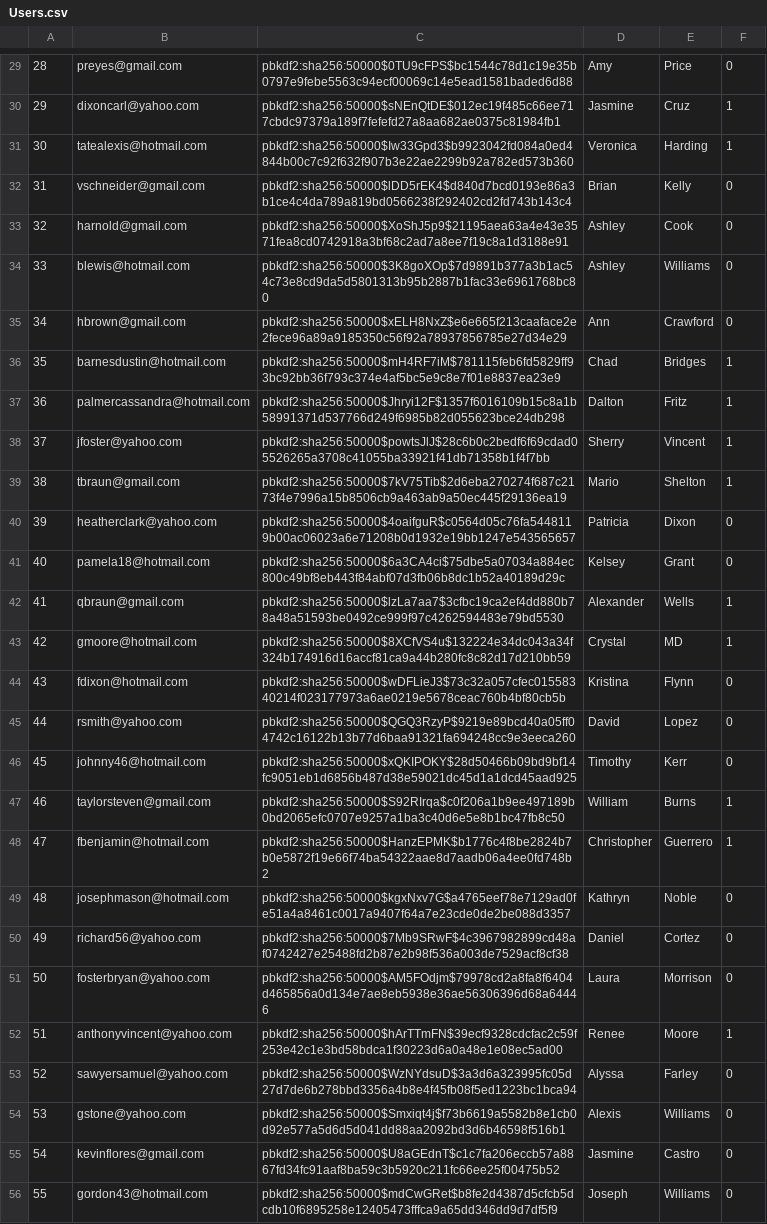
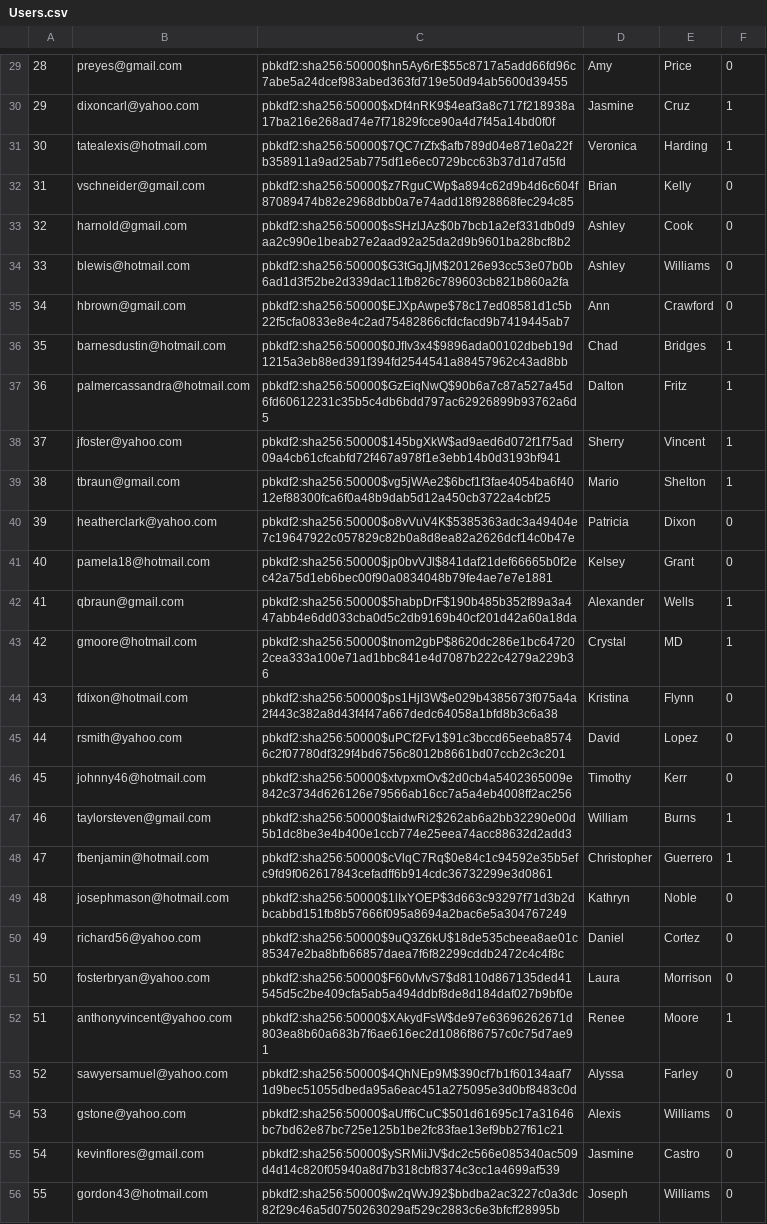
Before and after one commit to chanpark036/Mini-Amazon, a CSV file: db/generated/Users.csv, drawn as a sheet; only a part is shown, gaps mark what is left out; the diff covers the shown part only; the diff names each change by its address in the sheet, - before the commit and + after, or states it on an @@ line.

```diff
--- a/db/generated/Users.csv
+++ b/db/generated/Users.csv
-C29: pbkdf2:sha256:50000$0TU9cFPS$bc1544c78d1c19e35b0797e9febe5563c94ecf00069c14e5ead1581baded6d88
+C29: pbkdf2:sha256:50000$hn5Ay6rE$55c8717a5add66fd96c7abe5a24dcef983abed363fd719e50d94ab5600d39455
-C30: pbkdf2:sha256:50000$sNEnQtDE$012ec19f485c66ee717cbdc97379a189f7fefefd27a8aa682ae0375c81984fb1
+C30: pbkdf2:sha256:50000$xDf4nRK9$4eaf3a8c717f218938a17ba216e268ad74e7f71829fcce90a4d7f45a14bd0f0f
-C31: pbkdf2:sha256:50000$Iw33Gpd3$b9923042fd084a0ed4844b00c7c92f632f907b3e22ae2299b92a782ed573b360
+C31: pbkdf2:sha256:50000$7QC7rZfx$afb789d04e871e0a22fb358911a9ad25ab775df1e6ec0729bcc63b37d1d7d5fd
-C32: pbkdf2:sha256:50000$lDD5rEK4$d840d7bcd0193e86a3b1ce4c4da789a819bd0566238f292402cd2fd743b143c4
+C32: pbkdf2:sha256:50000$z7RguCWp$a894c62d9b4d6c604f87089474b82e2968dbb0a7e74add18f928868fec294c85
-C33: pbkdf2:sha256:50000$XoShJ5p9$21195aea63a4e43e3571fea8cd0742918a3bf68c2ad7a8ee7f19c8a1d3188e91
+C33: pbkdf2:sha256:50000$sSHzlJAz$0b7bcb1a2ef331db0d9aa2c990e1beab27e2aad92a25da2d9b9601ba28bcf8b2
-C34: pbkdf2:sha256:50000$3K8goXOp$7d9891b377a3b1ac54c73e8cd9da5d5801313b95b2887b1fac33e6961768bc80
+C34: pbkdf2:sha256:50000$G3tGqJjM$20126e93cc53e07b0b6ad1d3f52be2d339dac11fb826c789603cb821b860a2fa
-C35: pbkdf2:sha256:50000$xELH8NxZ$e6e665f213caaface2e2fece96a89a9185350c56f92a78937856785e27d34e29
+C35: pbkdf2:sha256:50000$EJXpAwpe$78c17ed08581d1c5b22f5cfa0833e8e4c2ad75482866cfdcfacd9b7419445ab7
-C36: pbkdf2:sha256:50000$mH4RF7iM$781115feb6fd5829ff93bc92bb36f793c374e4af5bc5e9c8e7f01e8837ea23e9
+C36: pbkdf2:sha256:50000$0JfIv3x4$9896ada00102dbeb19d1215a3eb88ed391f394fd2544541a88457962c43ad8bb
-C37: pbkdf2:sha256:50000$Jhryi12F$1357f6016109b15c8a1b58991371d537766d249f6985b82d055623bce24db298
+C37: pbkdf2:sha256:50000$GzEiqNwQ$90b6a7c87a527a45d6fd60612231c35b5c4db6bdd797ac62926899b93762a6d5
-C38: pbkdf2:sha256:50000$powtsJlJ$28c6b0c2bedf6f69cdad05526265a3708c41055ba33921f41db71358b1f4f7bb
+C38: pbkdf2:sha256:50000$145bgXkW$ad9aed6d072f1f75ad09a4cb61cfcabfd72f467a978f1e3ebb14b0d3193bf941
-C39: pbkdf2:sha256:50000$7kV75Tib$2d6eba270274f687c2173f4e7996a15b8506cb9a463ab9a50ec445f29136ea19
+C39: pbkdf2:sha256:50000$vg5jWAe2$6bcf1f3fae4054ba6f4012ef88300fca6f0a48b9dab5d12a450cb3722a4cbf25
-C40: pbkdf2:sha256:50000$4oaifguR$c0564d05c76fa5448119b00ac06023a6e71208b0d1932e19bb1247e543565657
+C40: pbkdf2:sha256:50000$o8vVuV4K$5385363adc3a49404e7c19647922c057829c82b0a8d8ea82a2626dcf14c0b47e
-C41: pbkdf2:sha256:50000$6a3CA4ci$75dbe5a07034a884ec800c49bf8eb443f84abf07d3fb06b8dc1b52a40189d29c
+C41: pbkdf2:sha256:50000$jp0bvVJl$841daf21def66665b0f2ec42a75d1eb6bec00f90a0834048b79fe4ae7e7e1881
-C42: pbkdf2:sha256:50000$lzLa7aa7$3cfbc19ca2ef4dd880b78a48a51593be0492ce999f97c4262594483e79bd5530
+C42: pbkdf2:sha256:50000$5habpDrF$190b485b352f89a3a447abb4e6dd033cba0d5c2db9169b40cf201d42a60a18da
-C43: pbkdf2:sha256:50000$8XCfVS4u$132224e34dc043a34f324b174916d16accf81ca9a44b280fc8c82d17d210bb59
+C43: pbkdf2:sha256:50000$tnom2gbP$8620dc286e1bc647202cea333a100e71ad1bbc841e4d7087b222c4279a229b36
-C44: pbkdf2:sha256:50000$wDFLieJ3$73c32a057cfec01558340214f023177973a6ae0219e5678ceac760b4bf80cb5b
+C44: pbkdf2:sha256:50000$ps1HjI3W$e029b4385673f075a4a2f443c382a8d43f4f47a667dedc64058a1bfd8b3c6a38
-C45: pbkdf2:sha256:50000$QGQ3RzyP$9219e89bcd40a05ff04742c16122b13b77d6baa91321fa694248cc9e3eeca260
+C45: pbkdf2:sha256:50000$uPCf2Fv1$91c3bccd65eeba85746c2f07780df329f4bd6756c8012b8661bd07ccb2c3c201
-C46: pbkdf2:sha256:50000$xQKIPOKY$28d50466b09bd9bf14fc9051eb1d6856b487d38e59021dc45d1a1dcd45aad925
+C46: pbkdf2:sha256:50000$xtvpxmOv$2d0cb4a5402365009e842c3734d626126e79566ab16cc7a5a4eb4008ff2ac256
-C47: pbkdf2:sha256:50000$S92RIrqa$c0f206a1b9ee497189b0bd2065efc0707e9257a1ba3c40d6e5e8b1bc47fb8c50
+C47: pbkdf2:sha256:50000$taidwRi2$262ab6a2bb32290e00d5b1dc8be3e4b400e1ccb774e25eea74acc88632d2add3
-C48: pbkdf2:sha256:50000$HanzEPMK$b1776c4f8be2824b7b0e5872f19e66f74ba54322aae8d7aadb06a4ee0fd748b2
+C48: pbkdf2:sha256:50000$cVlqC7Rq$0e84c1c94592e35b5efc9fd9f062617843cefadff6b914cdc36732299e3d0861
-C49: pbkdf2:sha256:50000$kgxNxv7G$a4765eef78e7129ad0fe51a4a8461c0017a9407f64a7e23cde0de2be088d3357
+C49: pbkdf2:sha256:50000$1lIxYOEP$3d663c93297f71d3b2dbcabbd151fb8b57666f095a8694a2bac6e5a304767249
-C50: pbkdf2:sha256:50000$7Mb9SRwF$4c3967982899cd48af0742427e25488fd2b87e2b98f536a003de7529acf8cf38
+C50: pbkdf2:sha256:50000$9uQ3Z6kU$18de535cbeea8ae01c85347e2ba8bfb66857daea7f6f82299cddb2472c4c4f8c
-C51: pbkdf2:sha256:50000$AM5FOdjm$79978cd2a8fa8f6404d465856a0d134e7ae8eb5938e36ae56306396d68a64446
+C51: pbkdf2:sha256:50000$F60vMvS7$d8110d867135ded41545d5c2be409cfa5ab5a494ddbf8de8d184daf027b9bf0e
-C52: pbkdf2:sha256:50000$hArTTmFN$39ecf9328cdcfac2c59f253e42c1e3bd58bdca1f30223d6a0a48e1e08ec5ad00
+C52: pbkdf2:sha256:50000$XAkydFsW$de97e63696262671d803ea8b60a683b7f6ae616ec2d1086f86757c0c75d7ae91
-C53: pbkdf2:sha256:50000$WzNYdsuD$3a3d6a323995fc05d27d7de6b278bbd3356a4b8e4f45fb08f5ed1223bc1bca94
+C53: pbkdf2:sha256:50000$4QhNEp9M$390cf7b1f60134aaf71d9bec51055dbeda95a6eac451a275095e3d0bf8483c0d
-C54: pbkdf2:sha256:50000$Smxiqt4j$f73b6619a5582b8e1cb0d92e577a5d6d5d041dd88aa2092bd3d6b46598f516b1
+C54: pbkdf2:sha256:50000$aUff6CuC$501d61695c17a31646bc7bd62e87bc725e125b1be2fc83fae13ef9bb27f61c21
-C55: pbkdf2:sha256:50000$U8aGEdnT$c1c7fa206eccb57a8867fd34fc91aaf8ba59c3b5920c211fc66ee25f00475b52
+C55: pbkdf2:sha256:50000$ySRMiiJV$dc2c566e085340ac509d4d14c820f05940a8d7b318cbf8374c3cc1a4699af539
-C56: pbkdf2:sha256:50000$mdCwGRet$b8fe2d4387d5cfcb5dcdb10f6895258e12405473fffca9a65dd346dd9d7df5f9
+C56: pbkdf2:sha256:50000$w2qWvJ92$bbdba2ac3227c0a3dc82f29c46a5d0750263029af529c2883c6e3bfcff28995b
```
Also changed, not shown: 72 edited cells elsewhere in this file.
